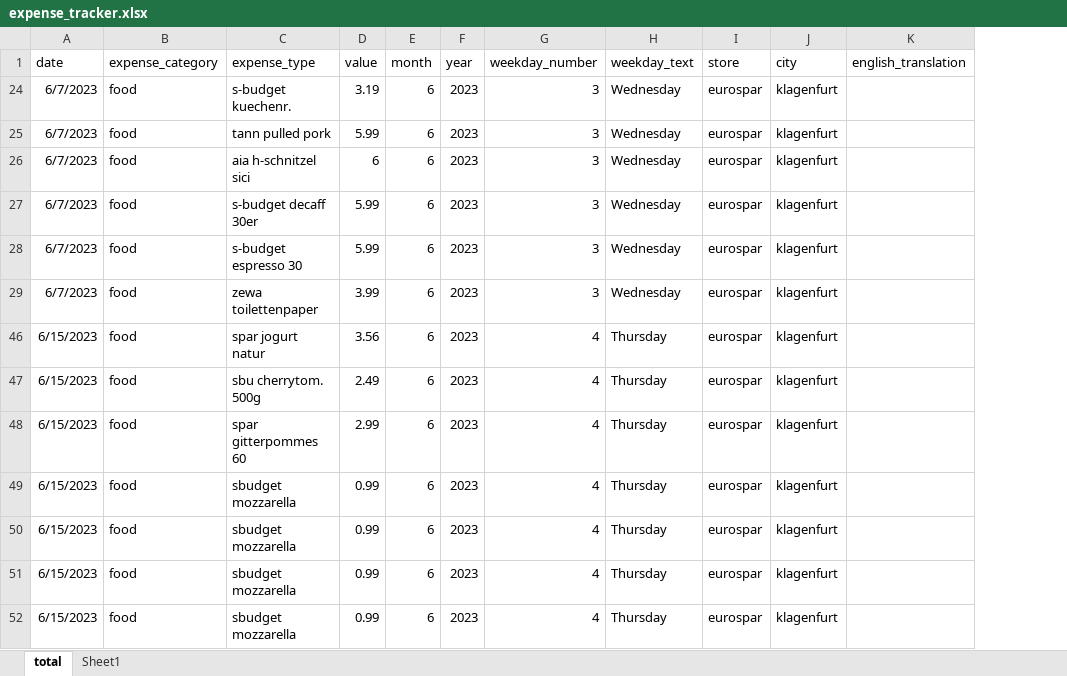
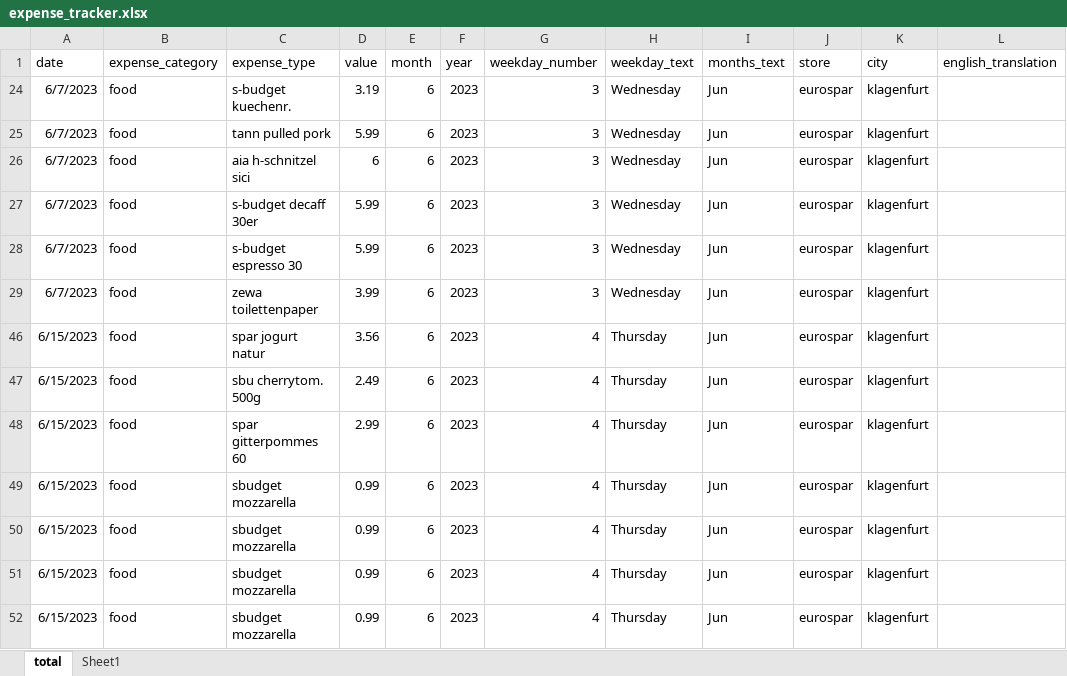
Before and after one commit to alessandro-maccario/expense_tracker_streamlit, an Excel workbook: data/expense_tracker.xlsx, sheet total, drawn as a sheet; only a part is shown; values as stored, in another font and other column widths than the file's, no borders; the diff names each change by its address in the sheet, - before the commit and + after, or states it on an @@ line.

Commit message:
Add: add months_text to have the months in letters ("Jan", "Feb",...)

```diff
--- a/data/expense_tracker.xlsx (sheet total)
+++ b/data/expense_tracker.xlsx (sheet total)
+column I (months_text), rows 24-52: all Jun
```
